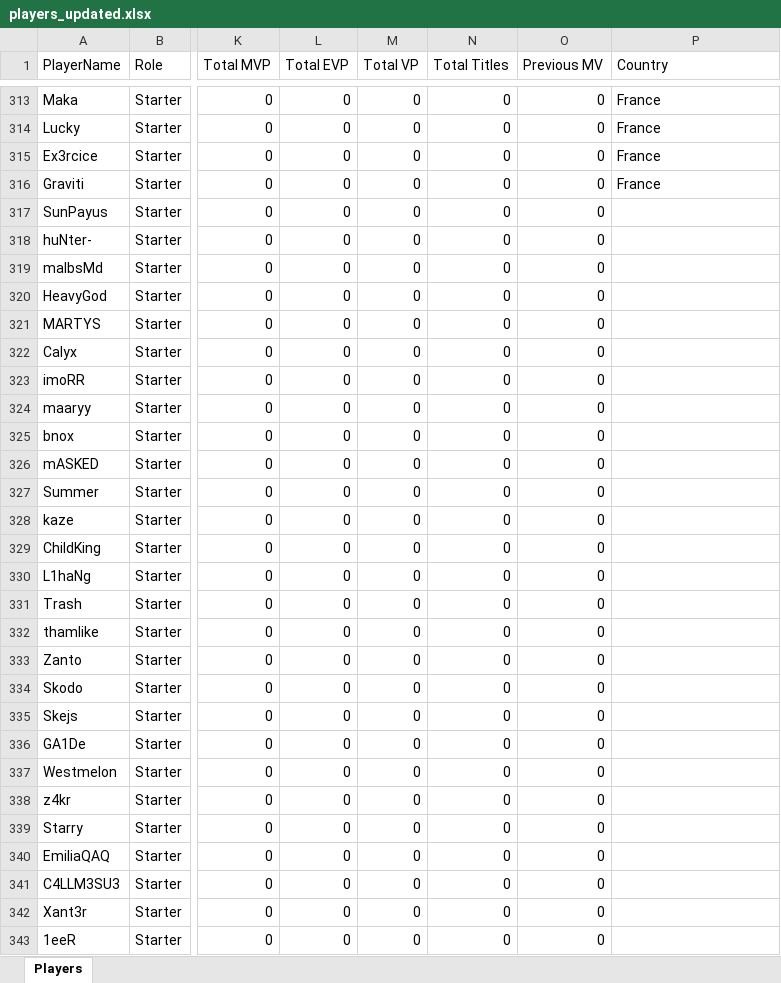
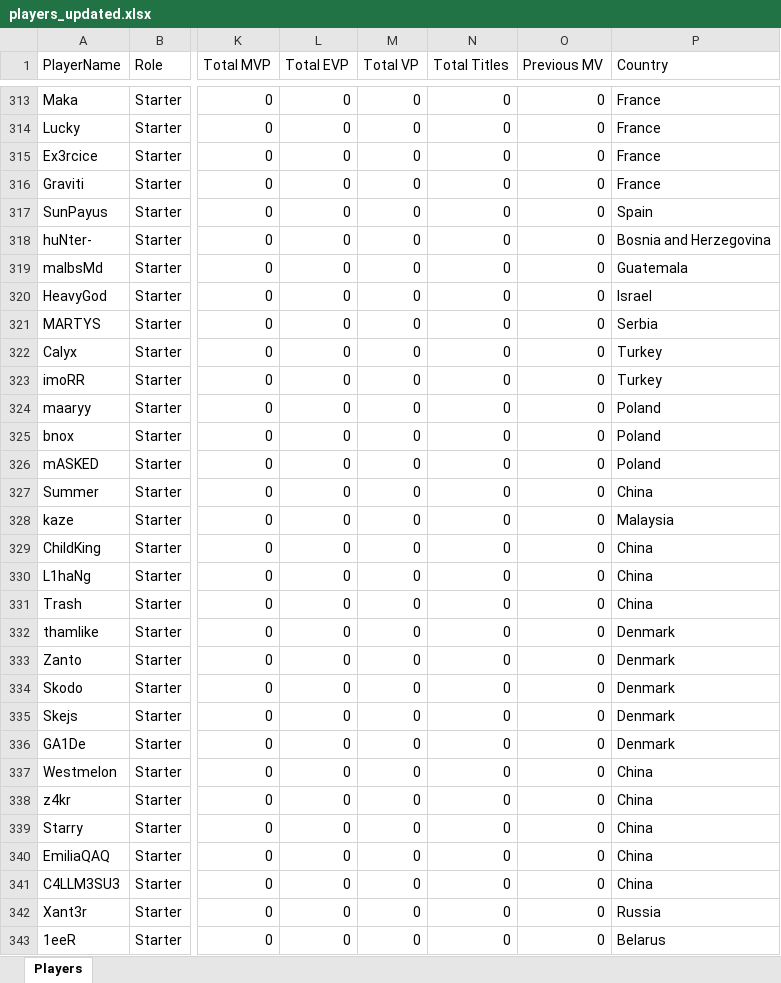
Before and after one commit to ckjhn/ck-tools, an Excel workbook: file/players_updated.xlsx, sheet Players, drawn as a sheet; only a part is shown, gaps mark what is left out; values as stored, in another font and other column widths than the file's, no borders; conditional formats not drawn; the diff covers the shown part only; the diff names each change by its address in the sheet, - before the commit and + after, or states it on an @@ line.

Commit message:
update

```diff
--- a/file/players_updated.xlsx (sheet Players)
+++ b/file/players_updated.xlsx (sheet Players)
-P317 (Country): (empty)
+P317 (Country): Spain
-P318 (Country): (empty)
+P318 (Country): Bosnia and Herzegovina
-P319 (Country): (empty)
+P319 (Country): Guatemala
-P320 (Country): (empty)
+P320 (Country): Israel
-P321 (Country): (empty)
+P321 (Country): Serbia
-P322:P323 (Country): (empty)
+P322:P323 (Country): Turkey
-P324:P326 (Country): (empty)
+P324:P326 (Country): Poland
-P327 (Country): (empty)
+P327 (Country): China
-P328 (Country): (empty)
+P328 (Country): Malaysia
-P329:P331 (Country): (empty)
+P329:P331 (Country): China
-P332:P336 (Country): (empty)
+P332:P336 (Country): Denmark
-P337:P341 (Country): (empty)
+P337:P341 (Country): China
-P342 (Country): (empty)
+P342 (Country): Russia
-P343 (Country): (empty)
+P343 (Country): Belarus
```
Also changed, not shown: 220 edited cells elsewhere in this sheet.
